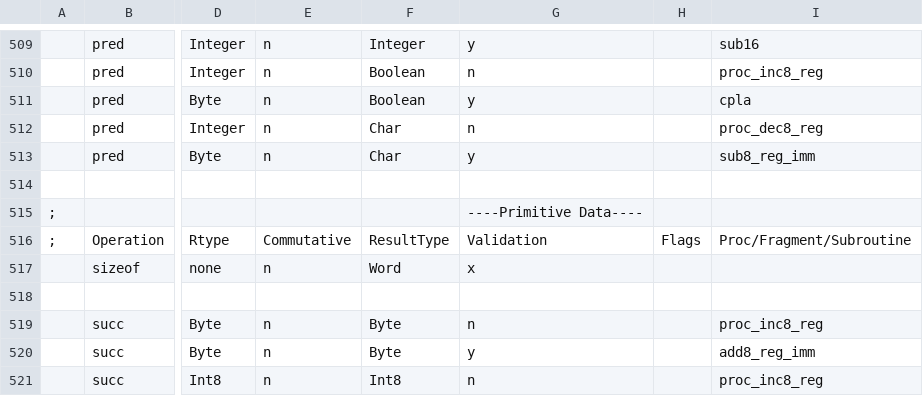
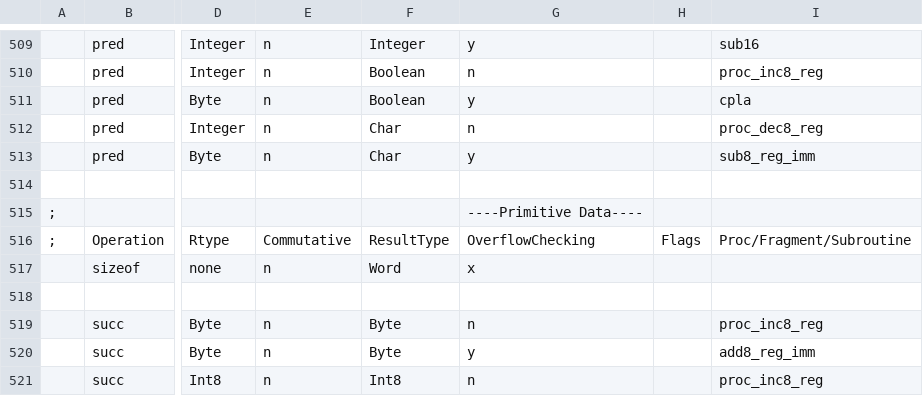
Before and after one commit to Bread80/Quiche, a CSV file: Data/PrimitivesNG.csv, drawn as a sheet; only a part is shown, gaps mark what is left out; the diff covers the shown part only; the diff names each change by its address in the sheet, - before the commit and + after, or states it on an @@ line.

```diff
--- a/Data/PrimitivesNG.csv
+++ b/Data/PrimitivesNG.csv
-G516: Validation
+G516: OverflowChecking
```
Also changed, not shown: 4 added rows, 2 removed rows and 21 edited cells elsewhere in this file, Data/Intrinsics.csv, Data/OperatorsNG.csv, 53 other files.
